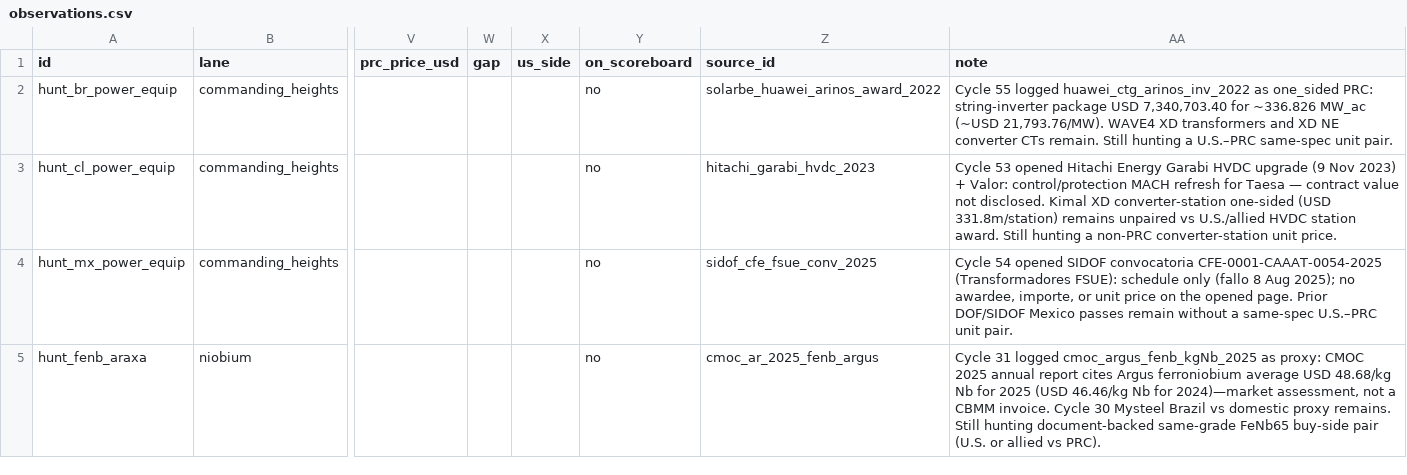
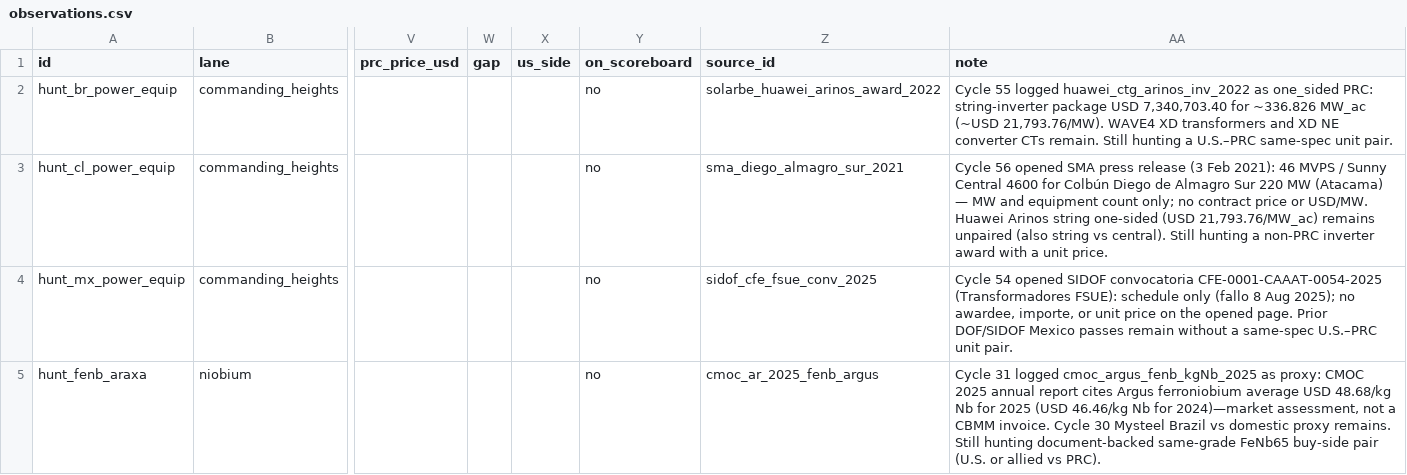
Before and after one commit to blpetrihos-hub/buy-side-net, a CSV file: data/codebook/observations.csv, drawn as a sheet; only a part is shown, gaps mark what is left out; the diff names each change by its address in the sheet, - before the commit and + after, or states it on an @@ line.

```diff
--- a/data/codebook/observations.csv
+++ b/data/codebook/observations.csv
-Z3 (source_id): hitachi_garabi_hvdc_2023
+Z3 (source_id): sma_diego_almagro_sur_2021
-AA3 (note): Cycle 53 opened Hitachi Energy Garabi HVDC upgrade (9 Nov 2023) + Valor: control/protection MACH refresh for Taesa — contract value not disclosed. Kimal XD converter-station one-sided (USD 331.8m/station) remains unpaired vs U.S./allied HVDC station award. Still hunting a non-PRC converter-station unit price.
+AA3 (note): Cycle 56 opened SMA press release (3 Feb 2021): 46 MVPS / Sunny Central 4600 for Colbún Diego de Almagro Sur 220 MW (Atacama) — MW and equipment count only; no contract price or USD/MW. Huawei Arinos string one-sided (USD 21,793.76/MW_ac) remains unpaired (also string vs central). Still hunting a non-PRC inverter award with a unit price.
```
Also changed, not shown: 6 other files.
